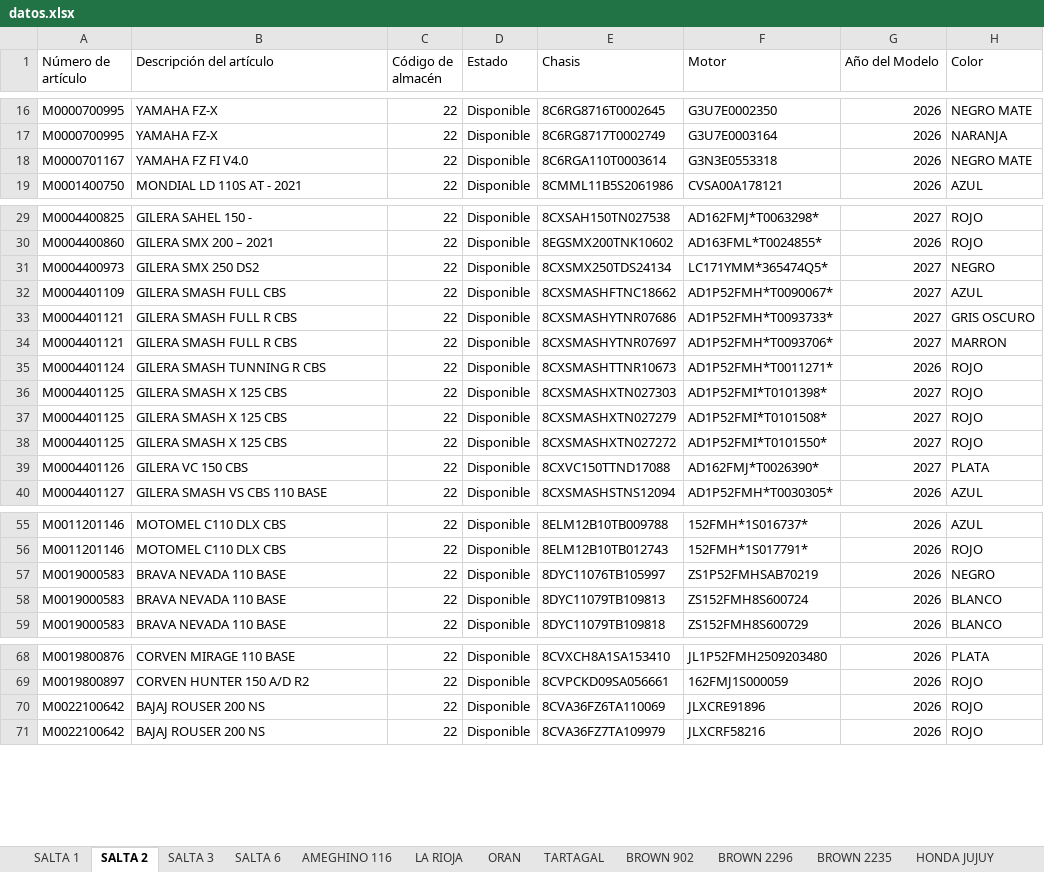
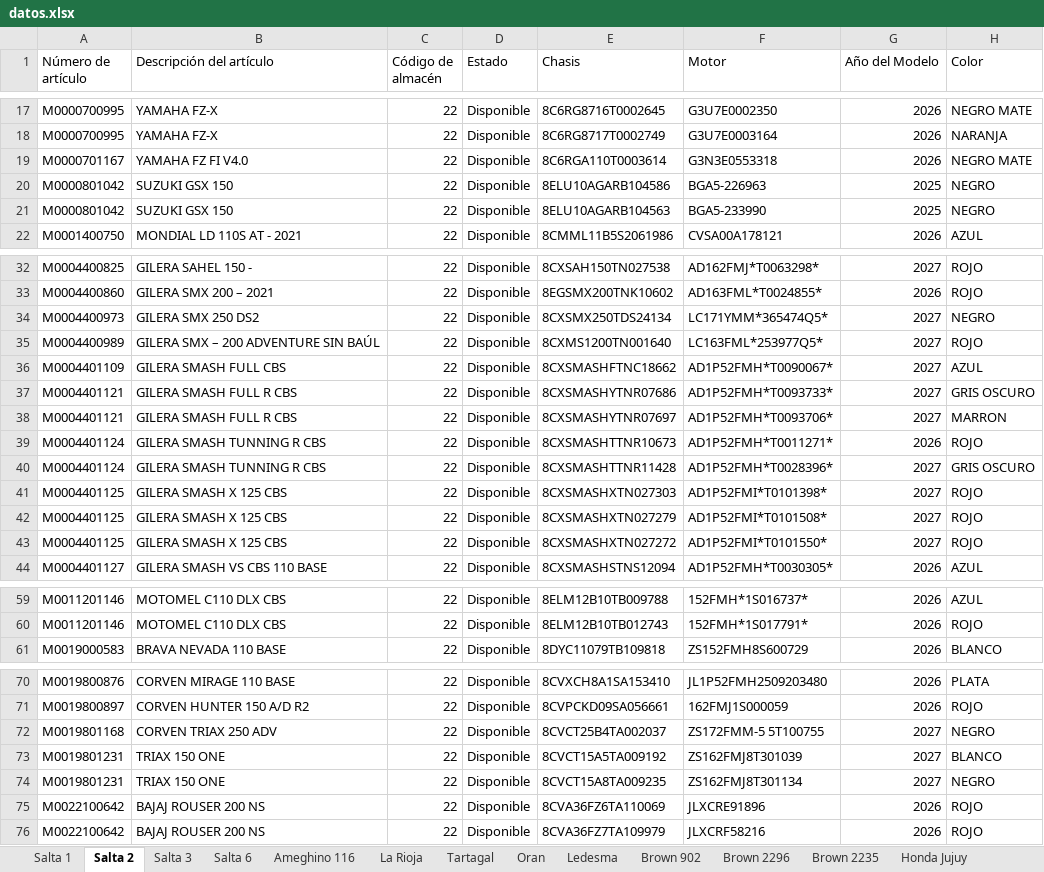
Before and after one commit to yuhmaksuc095-beep/logistica-jujuy, an Excel workbook: datos.xlsx, sheet Salta 2, drawn as a sheet; only a part is shown, gaps mark what is left out; values as stored, in another font and other column widths than the file's, no borders; removed rows and columns are numbered as before the commit, all else as after; the diff covers the shown part only; the diff names each change by its address in the sheet, - before the commit and + after, or states it on an @@ line.

```diff
--- a/datos.xlsx (sheet Salta 2)
+++ b/datos.xlsx (sheet Salta 2)
-sheet tab: SALTA 1
+sheet tab: Salta 1
-sheet tab: SALTA 2
+sheet tab: Salta 2
-sheet tab: SALTA 3
+sheet tab: Salta 3
-sheet tab: SALTA 6
+sheet tab: Salta 6
-sheet tab: AMEGHINO 116
+sheet tab: Ameghino 116
-sheet tab: LA RIOJA
+sheet tab: La Rioja
-sheet tab: ORAN
+sheet tab: Tartagal
-sheet tab: TARTAGAL
+sheet tab: Oran
-sheet tab: BROWN 902
+sheet tab: Ledesma
-sheet tab: BROWN 2296
+sheet tab: Brown 902
-sheet tab: BROWN 2235
+sheet tab: Brown 2296
-sheet tab: HONDA JUJUY
+sheet tab: Brown 2235
+row 20: M0000801042 | SUZUKI GSX 150 | 22 | Disponible | 8ELU10AGARB104586 | BGA5-226963 | 2025 | NEGRO
+row 21: M0000801042 | SUZUKI GSX 150 | 22 | Disponible | 8ELU10AGARB104563 | BGA5-233990 | 2025 | NEGRO
+row 35: M0004400989 | GILERA SMX – 200 ADVENTURE SIN BAÚL | 22 | Disponible | 8CXMS1200TN001640 | LC163FML*253977Q5* | 2027 | ROJO
+row 40: M0004401124 | GILERA SMASH TUNNING R CBS | 22 | Disponible | 8CXSMASHTTNR11428 | AD1P52FMH*T0028396* | 2027 | GRIS OSCURO
-row 39: M0004401126 | GILERA VC 150 CBS | 22 | Disponible | 8CXVC150TTND17088 | AD162FMJ*T0026390* | 2027 | PLATA
-row 57: M0019000583 | BRAVA NEVADA 110 BASE | 22 | Disponible | 8DYC11076TB105997 | ZS1P52FMHSAB70219 | 2026 | NEGRO
-row 58: M0019000583 | BRAVA NEVADA 110 BASE | 22 | Disponible | 8DYC11079TB109813 | ZS152FMH8S600724 | 2026 | BLANCO
+row 72: M0019801168 | CORVEN TRIAX 250 ADV | 22 | Disponible | 8CVCT25B4TA002037 | ZS172FMM-5 5T100755 | 2027 | NEGRO
+row 73: M0019801231 | TRIAX 150 ONE | 22 | Disponible | 8CVCT15A5TA009192 | ZS162FMJ8T301039 | 2027 | BLANCO
+row 74: M0019801231 | TRIAX 150 ONE | 22 | Disponible | 8CVCT15A8TA009235 | ZS162FMJ8T301134 | 2027 | NEGRO
```
Also changed, not shown: 1 added row and 3 removed rows elsewhere in this sheet, sheet Cochuchal, sheet Brown 902, sheet Oran, sheet Tartagal, sheet Brown 2296, sheet Ledesma, 6 more sheets, other sheet tabs.
